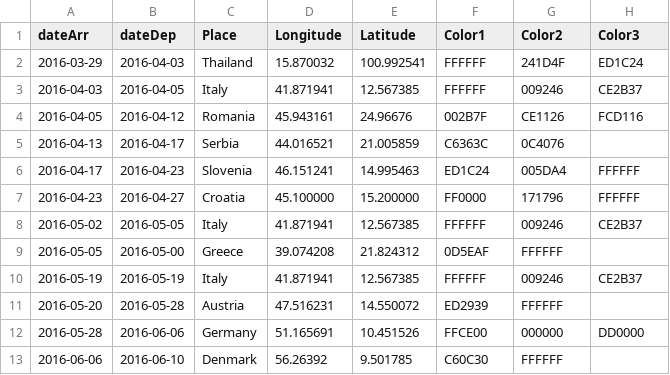
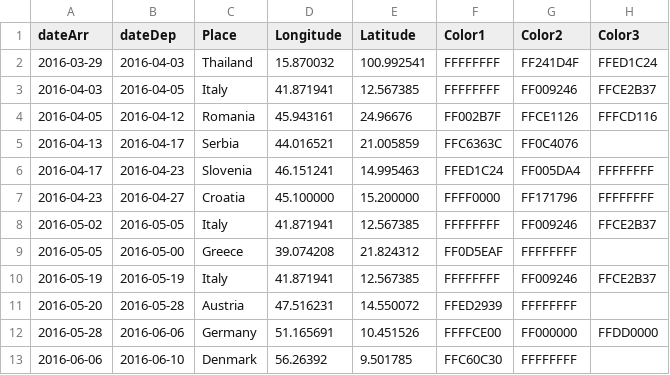
Before and after one commit to melaniehuang/visuals-of-an-adventure, a CSV file: data/countries.csv, drawn as a sheet; only a part is shown; the diff covers the shown part only.

```diff
--- a/data/countries.csv
+++ b/data/countries.csv
@@ -1,13 +1,13 @@
 dateArr,dateDep,Place,Longitude,Latitude,Color1,Color2,Color3
-2016-03-29,2016-04-03,Thailand,15.870032,100.992541,FFFFFF,241D4F,ED1C24
-2016-04-03,2016-04-05,Italy,41.871941,12.567385,FFFFFF,009246,CE2B37
-2016-04-05,2016-04-12,Romania,45.943161,24.96676,002B7F,CE1126,FCD116
-2016-04-13,2016-04-17,Serbia,44.016521,21.005859,C6363C,0C4076,
-2016-04-17,2016-04-23,Slovenia,46.151241,14.995463,ED1C24,005DA4,FFFFFF
-2016-04-23,2016-04-27,Croatia,45.100000,15.200000,FF0000,171796,FFFFFF
-2016-05-02,2016-05-05,Italy,41.871941,12.567385,FFFFFF,009246,CE2B37
-2016-05-05,2016-05-00,Greece,39.074208,21.824312,0D5EAF,FFFFFF,
-2016-05-19,2016-05-19,Italy,41.871941,12.567385,FFFFFF,009246,CE2B37
-2016-05-20,2016-05-28,Austria,47.516231,14.550072,ED2939,FFFFFF,
-2016-05-28,2016-06-06,Germany,51.165691,10.451526,FFCE00,000000,DD0000
-2016-06-06,2016-06-10,Denmark,56.26392,9.501785,C60C30,FFFFFF,
+2016-03-29,2016-04-03,Thailand,15.870032,100.992541,FFFFFFFF,FF241D4F,FFED1C24
+2016-04-03,2016-04-05,Italy,41.871941,12.567385,FFFFFFFF,FF009246,FFCE2B37
+2016-04-05,2016-04-12,Romania,45.943161,24.96676,FF002B7F,FFCE1126,FFFCD116
+2016-04-13,2016-04-17,Serbia,44.016521,21.005859,FFC6363C,FF0C4076,
+2016-04-17,2016-04-23,Slovenia,46.151241,14.995463,FFED1C24,FF005DA4,FFFFFFFF
+2016-04-23,2016-04-27,Croatia,45.100000,15.200000,FFFF0000,FF171796,FFFFFFFF
+2016-05-02,2016-05-05,Italy,41.871941,12.567385,FFFFFFFF,FF009246,FFCE2B37
+2016-05-05,2016-05-00,Greece,39.074208,21.824312,FF0D5EAF,FFFFFFFF,
+2016-05-19,2016-05-19,Italy,41.871941,12.567385,FFFFFFFF,FF009246,FFCE2B37
+2016-05-20,2016-05-28,Austria,47.516231,14.550072,FFED2939,FFFFFFFF,
+2016-05-28,2016-06-06,Germany,51.165691,10.451526,FFFFCE00,FF000000,FFDD0000
+2016-06-06,2016-06-10,Denmark,56.26392,9.501785,FFC60C30,FFFFFFFF,
```
Also changed, not shown: 13 edited cells elsewhere in this file, 1 other file.
